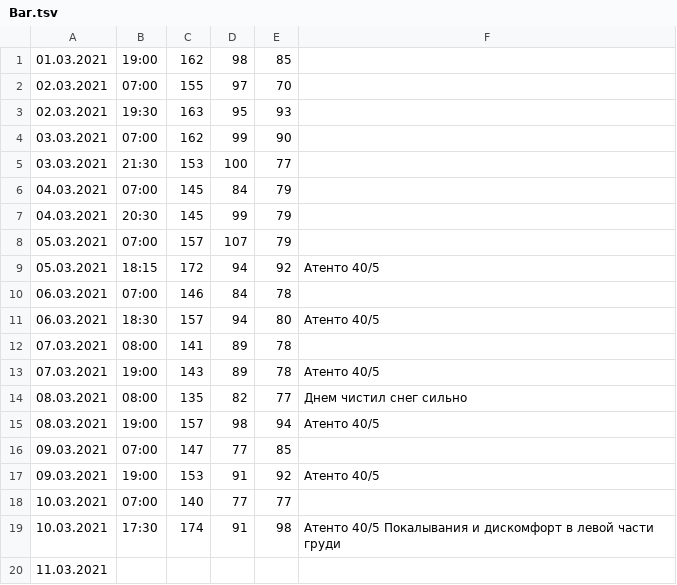
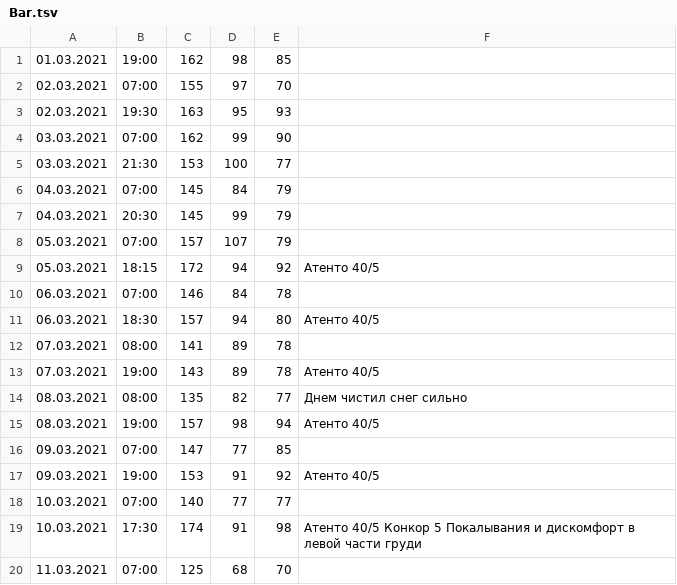
Before and after one commit to ShP8/2021, a TSV file: Bar.tsv, drawn as a sheet.

Commit message:
110321

```diff
--- a/Bar.tsv
+++ b/Bar.tsv
@@ -18,3 +18,3 @@
 10.03.2021	07:00	140	77	77
-10.03.2021	17:30	174	91	98	Атенто 40/5 Покалывания и дискомфорт в левой части груди
-11.03.2021
+10.03.2021	17:30	174	91	98	Атенто 40/5 Конкор 5 Покалывания и дискомфорт в левой части груди
+11.03.2021	07:00	125	68	70
```
